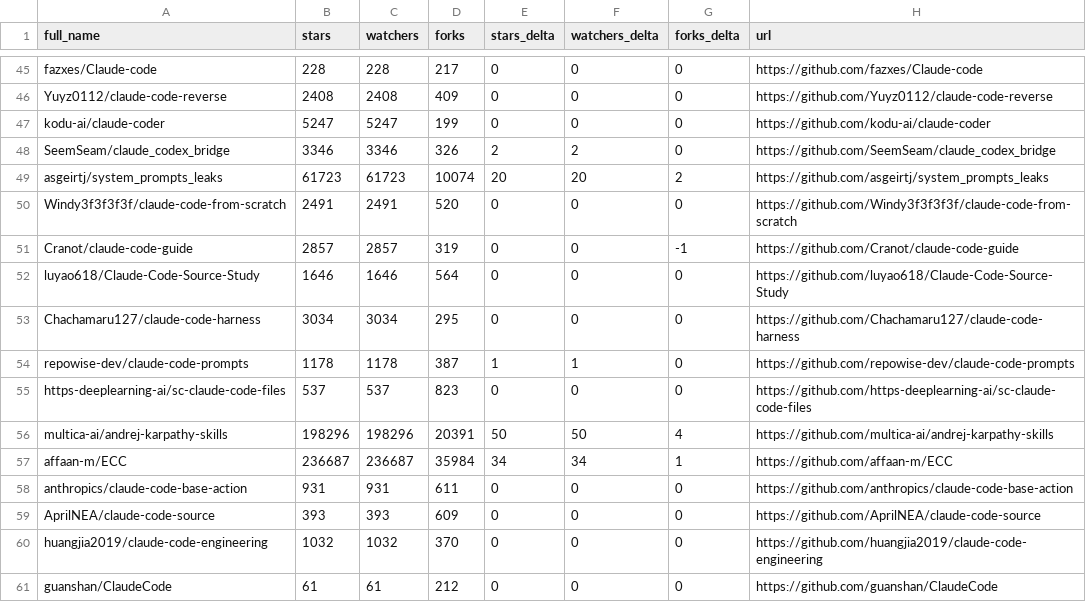
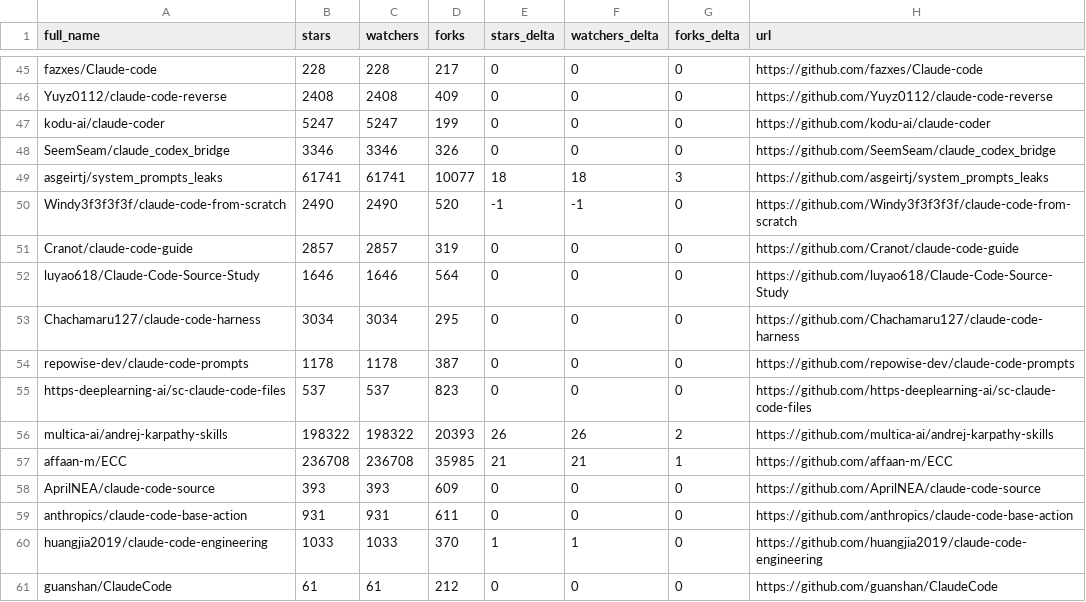
Before and after one commit to ceo1st/awesome-claude-code, a CSV file: data/repo-ticker.csv, drawn as a sheet; only a part is shown, gaps mark what is left out; the diff covers the shown part only.

```diff
--- a/data/repo-ticker.csv
+++ b/data/repo-ticker.csv
@@ -47,15 +47,15 @@ Yuyz0112/claude-code-reverse,2408,2408,409,0,0,0,https://github.com/Yuyz0112/cla
 kodu-ai/claude-coder,5247,5247,199,0,0,0,https://github.com/kodu-ai/claude-coder
-SeemSeam/claude_codex_bridge,3346,3346,326,2,2,0,https://github.com/SeemSeam/claude_codex_bridge
-asgeirtj/system_prompts_leaks,61723,61723,10074,20,20,2,https://github.com/asgeirtj/system_prompts_leaks
-Windy3f3f3f3f/claude-code-from-scratch,2491,2491,520,0,0,0,https://github.com/Windy3f3f3f3f/claude-code-from-scratch
-Cranot/claude-code-guide,2857,2857,319,0,0,-1,https://github.com/Cranot/claude-code-guide
+SeemSeam/claude_codex_bridge,3346,3346,326,0,0,0,https://github.com/SeemSeam/claude_codex_bridge
+asgeirtj/system_prompts_leaks,61741,61741,10077,18,18,3,https://github.com/asgeirtj/system_prompts_leaks
+Windy3f3f3f3f/claude-code-from-scratch,2490,2490,520,-1,-1,0,https://github.com/Windy3f3f3f3f/claude-code-from-scratch
+Cranot/claude-code-guide,2857,2857,319,0,0,0,https://github.com/Cranot/claude-code-guide
 luyao618/Claude-Code-Source-Study,1646,1646,564,0,0,0,https://github.com/luyao618/Claude-Code-Source-Study
 Chachamaru127/claude-code-harness,3034,3034,295,0,0,0,https://github.com/Chachamaru127/claude-code-harness
-repowise-dev/claude-code-prompts,1178,1178,387,1,1,0,https://github.com/repowise-dev/claude-code-prompts
+repowise-dev/claude-code-prompts,1178,1178,387,0,0,0,https://github.com/repowise-dev/claude-code-prompts
 https-deeplearning-ai/sc-claude-code-files,537,537,823,0,0,0,https://github.com/https-deeplearning-ai/sc-claude-code-files
-multica-ai/andrej-karpathy-skills,198296,198296,20391,50,50,4,https://github.com/multica-ai/andrej-karpathy-skills
-affaan-m/ECC,236687,236687,35984,34,34,1,https://github.com/affaan-m/ECC
+multica-ai/andrej-karpathy-skills,198322,198322,20393,26,26,2,https://github.com/multica-ai/andrej-karpathy-skills
+affaan-m/ECC,236708,236708,35985,21,21,1,https://github.com/affaan-m/ECC
+AprilNEA/claude-code-source,393,393,609,0,0,0,https://github.com/AprilNEA/claude-code-source
 anthropics/claude-code-base-action,931,931,611,0,0,0,https://github.com/anthropics/claude-code-base-action
-AprilNEA/claude-code-source,393,393,609,0,0,0,https://github.com/AprilNEA/claude-code-source
-huangjia2019/claude-code-engineering,1032,1032,370,0,0,0,https://github.com/huangjia2019/claude-code-engineering
+huangjia2019/claude-code-engineering,1033,1033,370,1,1,0,https://github.com/huangjia2019/claude-code-engineering
 guanshan/ClaudeCode,61,61,212,0,0,0,https://github.com/guanshan/ClaudeCode
```
Also changed, not shown: 1 added row, 1 removed row and 135 edited cells elsewhere in this file, 2 other files.
